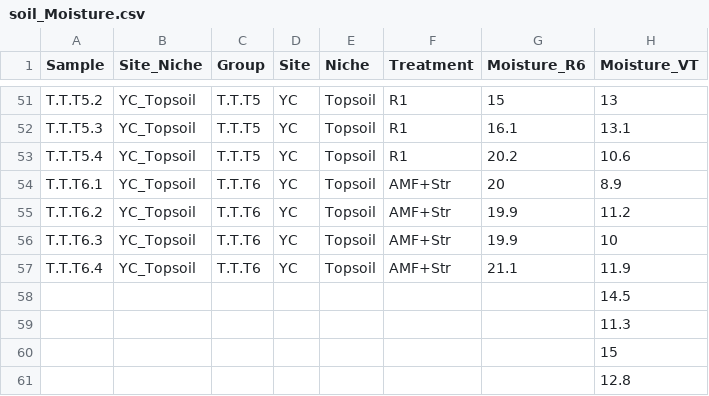
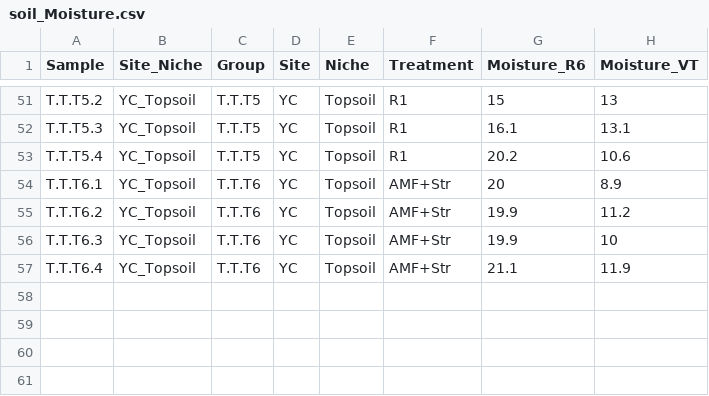
Before and after one commit to Zhang-Haofei177/Co-inoculation, a CSV file: Fig.1/data/soil_Moisture.csv, drawn as a sheet; only a part is shown, gaps mark what is left out.

Commit message:
Update soil_Moisture.csv

```diff
--- a/Fig.1/data/soil_Moisture.csv
+++ b/Fig.1/data/soil_Moisture.csv
@@ -57,5 +57 @@ T.T.T6.3,YC_Topsoil,T.T.T6,YC,Topsoil,AMF+Str,19.9,10
 T.T.T6.4,YC_Topsoil,T.T.T6,YC,Topsoil,AMF+Str,21.1,11.9
-,,,,,,,14.5
-,,,,,,,11.3
-,,,,,,,15
-,,,,,,,12.8
```
